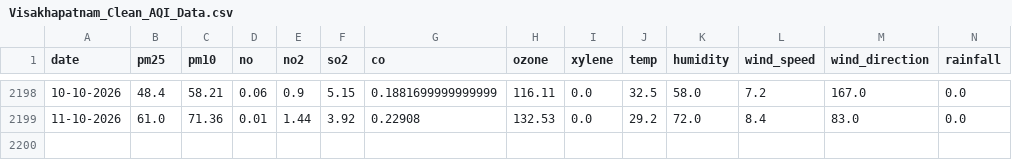
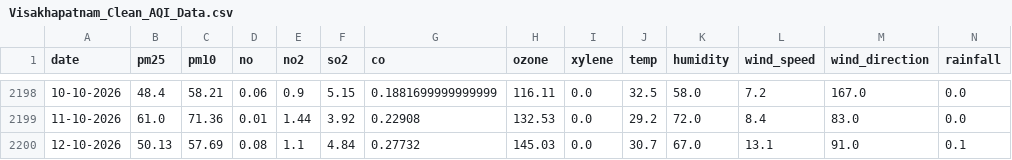
Before and after one commit to hari-ulabala30/visakhapatnam-aqi-prediction, a CSV file: Visakhapatnam_Clean_AQI_Data.csv, drawn as a sheet; only a part is shown, gaps mark what is left out; rows hold the shown columns only; the diff names each change by its address in the sheet, - before the commit and + after, or states it on an @@ line.

```diff
--- a/Visakhapatnam_Clean_AQI_Data.csv
+++ b/Visakhapatnam_Clean_AQI_Data.csv
+row 2200: 12-10-2026 | 50.13 | 57.69 | 0.08 | 1.1 | 4.84 | 0.27732 | 145.03 | 0.0 | 30.7 | 67.0 | 13.1 | 91.0 | 0.1
```
Also changed, not shown: today_aqi.csv, 1 other file.
